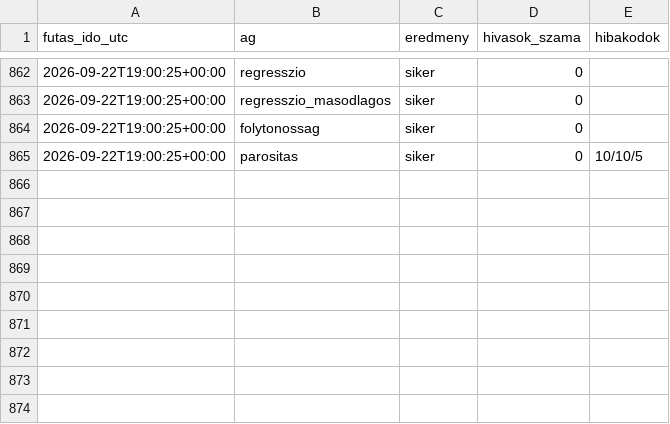
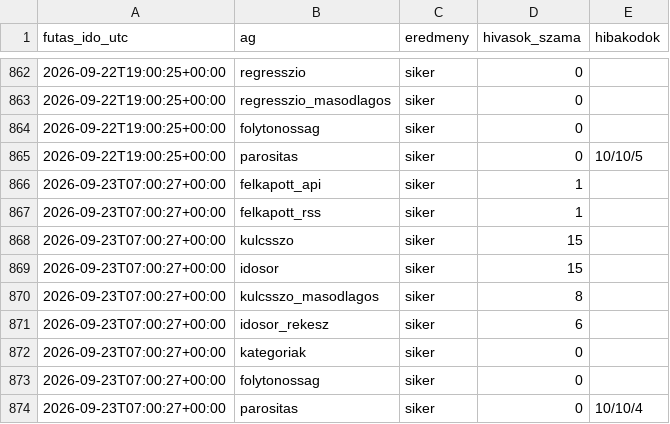
Before and after one commit to Goszmarton/trendfigyelo, a CSV file: adatok/naplo.csv, drawn as a sheet; only a part is shown, gaps mark what is left out; the diff names each change by its address in the sheet, - before the commit and + after, or states it on an @@ line.

```diff
--- a/adatok/naplo.csv
+++ b/adatok/naplo.csv
+row 866: 2026-09-23T07:00:27+00:00 | felkapott_api | siker | 1
+row 867: 2026-09-23T07:00:27+00:00 | felkapott_rss | siker | 1
+row 868: 2026-09-23T07:00:27+00:00 | kulcsszo | siker | 15
+row 869: 2026-09-23T07:00:27+00:00 | idosor | siker | 15
+row 870: 2026-09-23T07:00:27+00:00 | kulcsszo_masodlagos | siker | 8
+row 871: 2026-09-23T07:00:27+00:00 | idosor_rekesz | siker | 6
+row 872: 2026-09-23T07:00:27+00:00 | kategoriak | siker | 0
+row 873: 2026-09-23T07:00:27+00:00 | folytonossag | siker | 0
+row 874: 2026-09-23T07:00:27+00:00 | parositas | siker | 0 | 10/10/4
```
Also changed, not shown: 7 other files.
